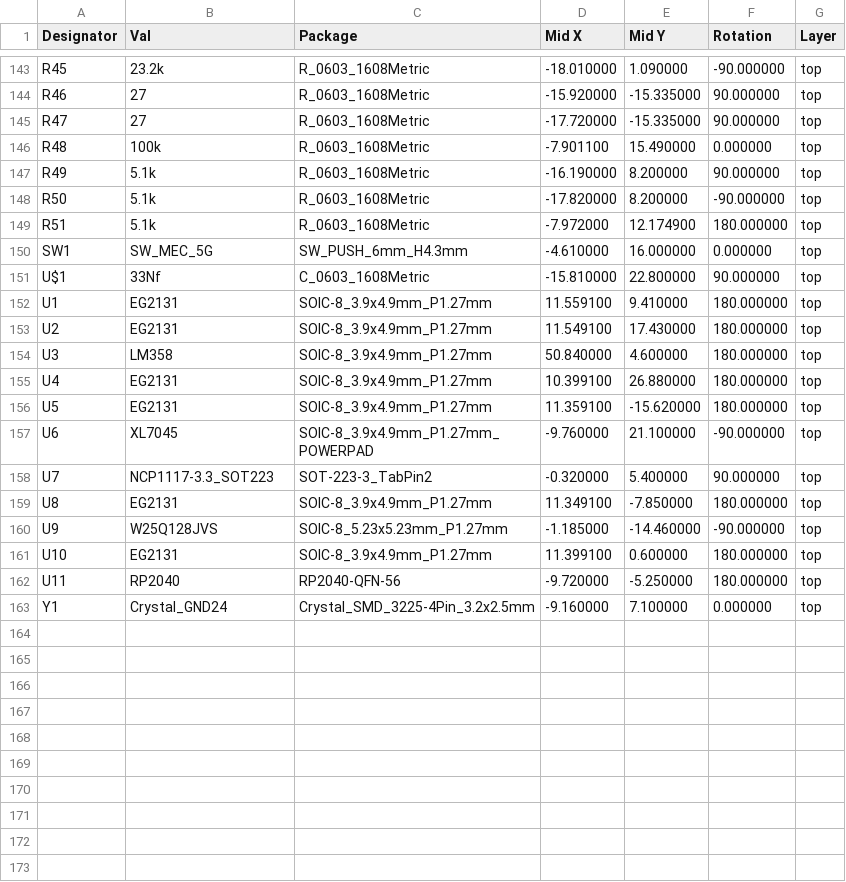
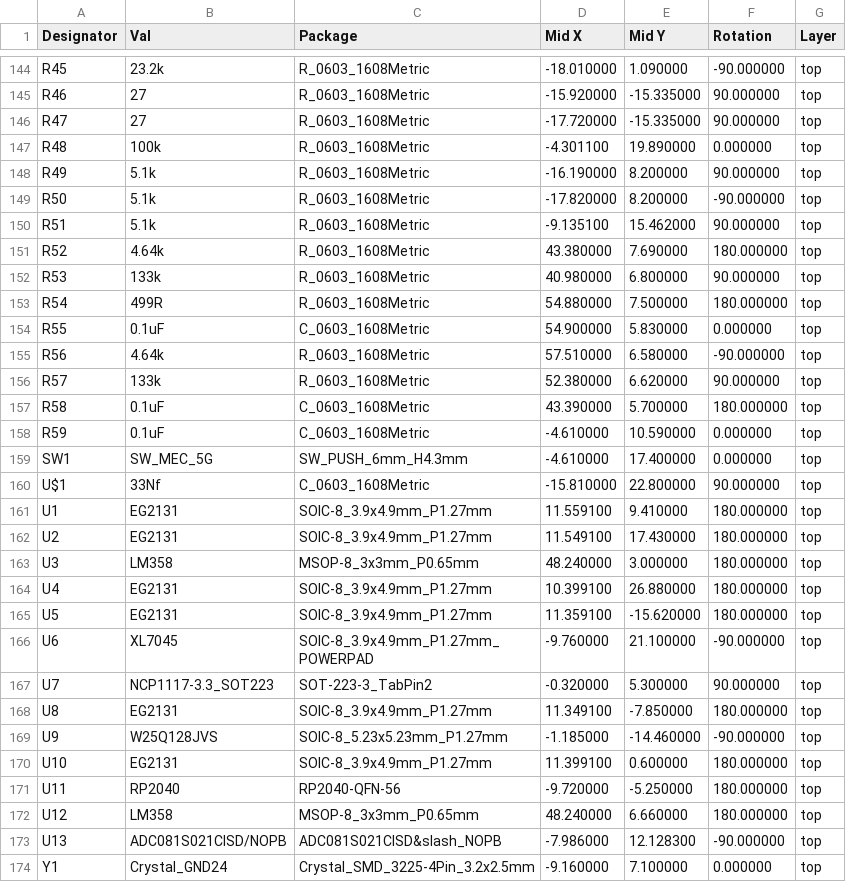
Before and after one commit to Twisted-Fields/rp2040-motor-controller, a CSV file: gerbers/RP2040_motor-all-pos.csv (was gerbers/RP2040_motor-top-pos.csv), drawn as a sheet; only a part is shown, gaps mark what is left out; the diff covers the shown part only.

```diff
--- a/gerbers/RP2040_motor-top-pos.csv
+++ b/gerbers/RP2040_motor-all-pos.csv
@@ -145,7 +146,15 @@ Designator,Val,Package,Mid X,Mid Y,Rotation,Layer
 "R47","27","R_0603_1608Metric",-17.720000,-15.335000,90.000000,top
-"R48","100k","R_0603_1608Metric",-7.901100,15.490000,0.000000,top
+"R48","100k","R_0603_1608Metric",-4.301100,19.890000,0.000000,top
 "R49","5.1k","R_0603_1608Metric",-16.190000,8.200000,90.000000,top
 "R50","5.1k","R_0603_1608Metric",-17.820000,8.200000,-90.000000,top
-"R51","5.1k","R_0603_1608Metric",-7.972000,12.174900,180.000000,top
-"SW1","SW_MEC_5G","SW_PUSH_6mm_H4.3mm",-4.610000,16.000000,0.000000,top
+"R51","5.1k","R_0603_1608Metric",-9.135100,15.462000,90.000000,top
+"R52","4.64k","R_0603_1608Metric",43.380000,7.690000,180.000000,top
+"R53","133k","R_0603_1608Metric",40.980000,6.800000,90.000000,top
+"R54","499R","R_0603_1608Metric",54.880000,7.500000,180.000000,top
+"R55","0.1uF","C_0603_1608Metric",54.900000,5.830000,0.000000,top
+"R56","4.64k","R_0603_1608Metric",57.510000,6.580000,-90.000000,top
+"R57","133k","R_0603_1608Metric",52.380000,6.620000,90.000000,top
+"R58","0.1uF","C_0603_1608Metric",43.390000,5.700000,180.000000,top
+"R59","0.1uF","C_0603_1608Metric",-4.610000,10.590000,0.000000,top
+"SW1","SW_MEC_5G","SW_PUSH_6mm_H4.3mm",-4.610000,17.400000,0.000000,top
 "U$1","33Nf","C_0603_1608Metric",-15.810000,22.800000,90.000000,top
@@ -153,3 +162,3 @@ Designator,Val,Package,Mid X,Mid Y,Rotation,Layer
 "U2","EG2131","SOIC-8_3.9x4.9mm_P1.27mm",11.549100,17.430000,180.000000,top
-"U3","LM358","SOIC-8_3.9x4.9mm_P1.27mm",50.840000,4.600000,180.000000,top
+"U3","LM358","MSOP-8_3x3mm_P0.65mm",48.240000,3.000000,180.000000,top
 "U4","EG2131","SOIC-8_3.9x4.9mm_P1.27mm",10.399100,26.880000,180.000000,top
@@ -157,3 +166,3 @@ Designator,Val,Package,Mid X,Mid Y,Rotation,Layer
 "U6","XL7045","SOIC-8_3.9x4.9mm_P1.27mm_POWERPAD",-9.760000,21.100000,-90.000000,top
-"U7","NCP1117-3.3_SOT223","SOT-223-3_TabPin2",-0.320000,5.400000,90.000000,top
+"U7","NCP1117-3.3_SOT223","SOT-223-3_TabPin2",-0.320000,5.300000,90.000000,top
 "U8","EG2131","SOIC-8_3.9x4.9mm_P1.27mm",11.349100,-7.850000,180.000000,top
@@ -162,2 +171,4 @@ Designator,Val,Package,Mid X,Mid Y,Rotation,Layer
 "U11","RP2040","RP2040-QFN-56",-9.720000,-5.250000,180.000000,top
+"U12","LM358","MSOP-8_3x3mm_P0.65mm",48.240000,6.660000,180.000000,top
+"U13","ADC081S021CISD/NOPB","ADC081S021CISD&slash_NOPB",-7.986000,12.128300,-90.000000,top
 "Y1","Crystal_GND24","Crystal_SMD_3225-4Pin_3.2x2.5mm",-9.160000,7.100000,0.000000,top
```
Also changed, not shown: 1 added row and 99 edited cells elsewhere in this file, RP2040_motor.csv, 47 other files.
